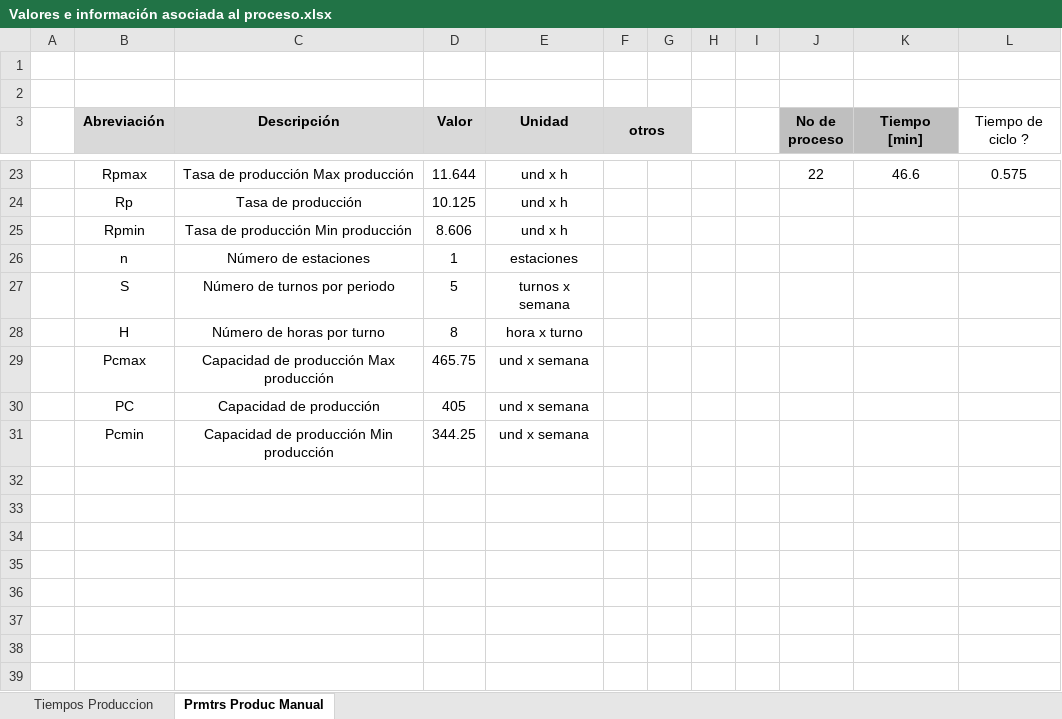
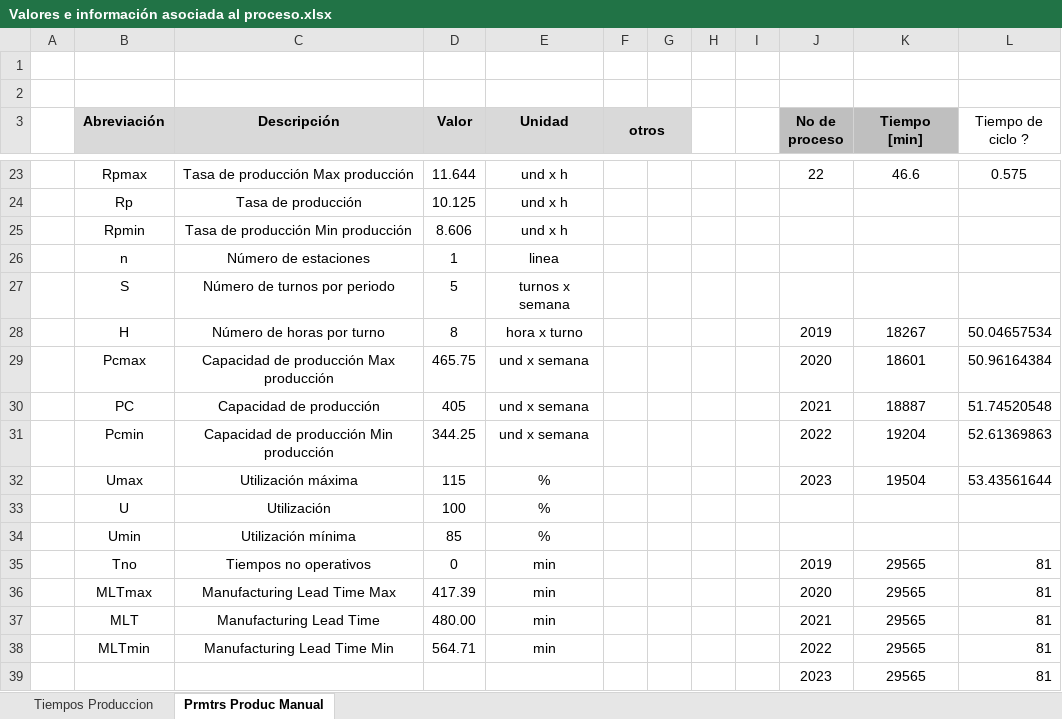
Before and after one commit to LeonardoMercado/Proyecto_APM, an Excel workbook: 01 Documentación/01 Investigación fabricación de bicicletas/03 Código y análisis/Valores e información asociada al proceso.xlsx, sheet Prmtrs Produc Manual, drawn as a sheet; only a part is shown, gaps mark what is left out; values as stored, in another font and other column widths than the file's, no borders; the diff names each change by its address in the sheet, - before the commit and + after, or states it on an @@ line.

Commit message:
Terminación de parámetros de procesos y socialización enm reunión del 10 de abril

```diff
--- a/01 Documentación/01 Investigación fabricación de bicicletas/03 Código y análisis/Valores e información asociada al proceso.xlsx (sheet Prmtrs Produc Manual)
+++ b/01 Documentación/01 Investigación fabricación de bicicletas/03 Código y análisis/Valores e información asociada al proceso.xlsx (sheet Prmtrs Produc Manual)
-E26 (Unidad): estaciones
+E26 (Unidad): linea
-J28 (No de proceso): (empty)
+J28 (No de proceso): 2019
-K28 (Tiempo [min]): (empty)
+K28 (Tiempo [min]): 18267
-L28 (Tiempo de ciclo ?): (empty)
+L28 (Tiempo de ciclo ?): 50.04657534
-J29 (No de proceso): (empty)
+J29 (No de proceso): 2020
-K29 (Tiempo [min]): (empty)
+K29 (Tiempo [min]): 18601
-L29 (Tiempo de ciclo ?): (empty)
+L29 (Tiempo de ciclo ?): 50.96164384
-J30 (No de proceso): (empty)
+J30 (No de proceso): 2021
-K30 (Tiempo [min]): (empty)
+K30 (Tiempo [min]): 18887
-L30 (Tiempo de ciclo ?): (empty)
+L30 (Tiempo de ciclo ?): 51.74520548
-J31 (No de proceso): (empty)
+J31 (No de proceso): 2022
-K31 (Tiempo [min]): (empty)
+K31 (Tiempo [min]): 19204
-L31 (Tiempo de ciclo ?): (empty)
+L31 (Tiempo de ciclo ?): 52.61369863
+row 32:  | Umax | Utilización máxima | 115 | % |  |  |  |  | 2023 | 19504 | 53.43561644
+row 33:  | U | Utilización | 100 | %
+row 34:  | Umin | Utilización mínima | 85 | %
+row 35:  | Tno | Tiempos no operativos | 0 | min |  |  |  |  | 2019 | 29565 | 81
+row 36:  | MLTmax | Manufacturing Lead Time Max | 417.39 | min |  |  |  |  | 2020 | 29565 | 81
+row 37:  | MLT | Manufacturing Lead Time | 480.00 | min |  |  |  |  | 2021 | 29565 | 81
+row 38:  | MLTmin | Manufacturing Lead Time Min | 564.71 | min |  |  |  |  | 2022 | 29565 | 81
+row 39:  |  |  |  |  |  |  |  |  | 2023 | 29565 | 81
```
